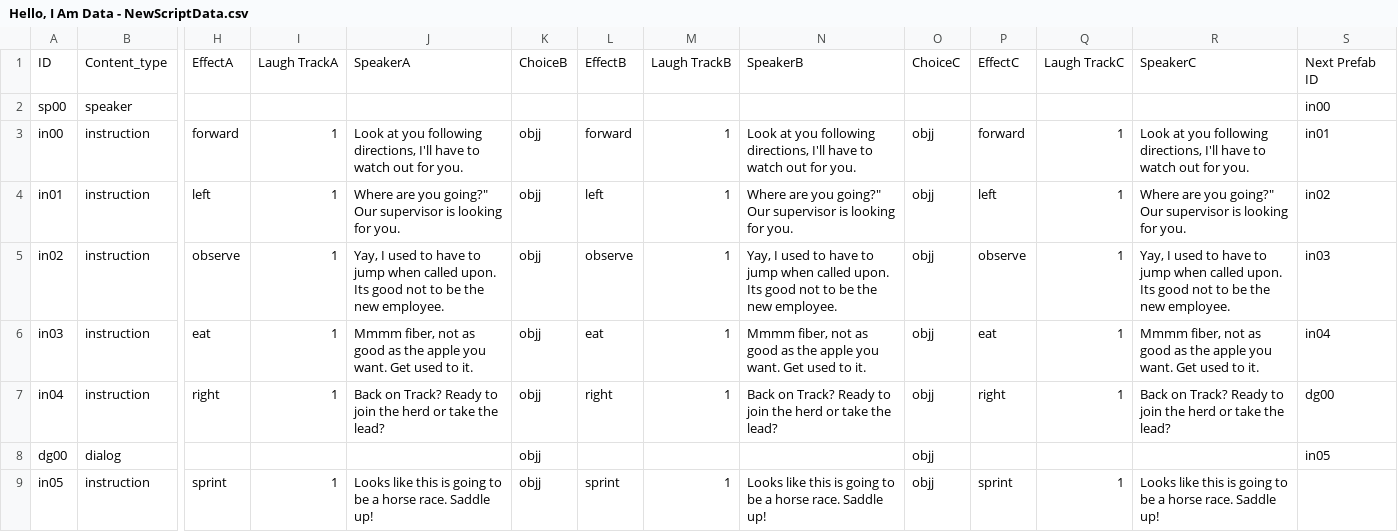
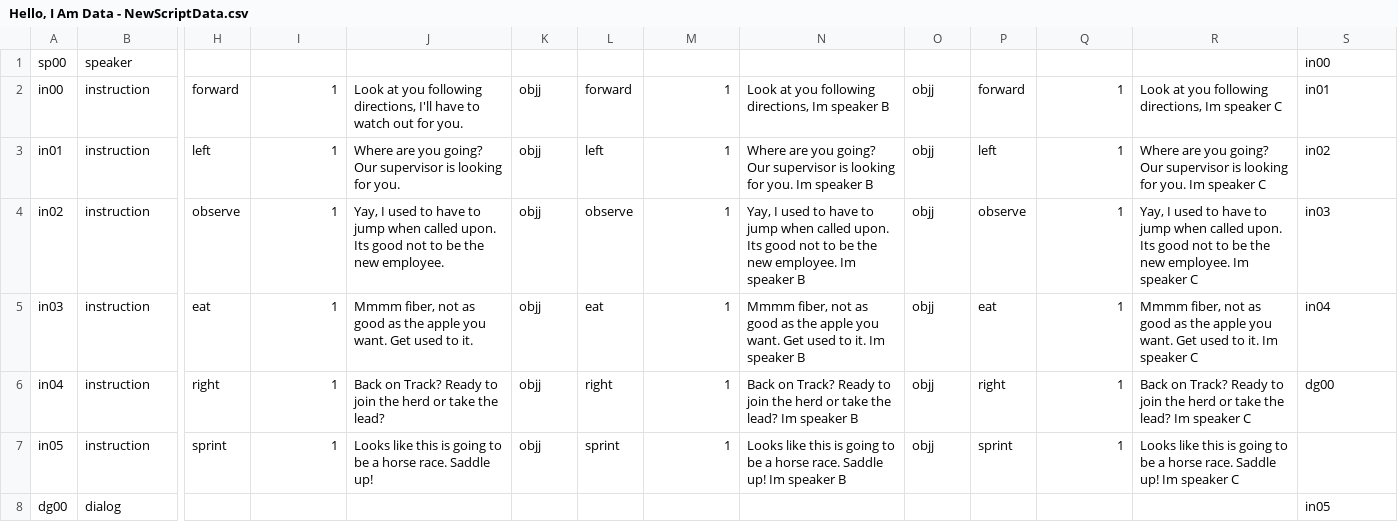
Before and after one commit to jagniksimran/Hello-I-am, a CSV file: Hello, I Am Data - NewScriptData.csv, drawn as a sheet; only a part is shown, gaps mark what is left out; removed rows and columns are numbered as before the commit, all else as after; rows hold the shown columns only; the diff names each change by its address in the sheet, - before the commit and + after, or states it on an @@ line.

Commit message:
Update Hello, I Am Data - NewScriptData.csv

```diff
--- a/Hello, I Am Data - NewScriptData.csv
+++ b/Hello, I Am Data - NewScriptData.csv
-row 1: ID | Content_type | EffectA | Laugh TrackA | SpeakerA | ChoiceB | EffectB | Laugh TrackB | SpeakerB | ChoiceC | EffectC | Laugh TrackC | SpeakerC | Next Prefab ID
-N2: …following directions, I'll have to watch out for you.
+N2: …following directions, Im speaker B
-R2: …following directions, I'll have to watch out for you.
+R2: …following directions, Im speaker C
-J3: …are you going?" Our supervisor…
+J3: …are you going? Our supervisor…
-N3: …are you going?" Our supervisor is looking for you.
+N3: …are you going? Our supervisor is looking for you. Im speaker B
-R3: …are you going?" Our supervisor is looking for you.
+R3: …are you going? Our supervisor is looking for you. Im speaker C
-N4: …new employee.
+N4: …new employee. Im speaker B
-R4: …new employee.
+R4: …new employee. Im speaker C
-N5: …to it.
+N5: …to it. Im speaker B
-R5: …to it.
+R5: …to it. Im speaker C
-N6: …the lead?
+N6: …the lead? Im speaker B
-R6: …the lead?
+R6: …the lead? Im speaker C
-row 8: dg00 | dialog |  |  |  | objj |  |  |  | objj |  |  |  | in05
-N7: …Saddle up!
+N7: …Saddle up! Im speaker B
-R7: …Saddle up!
+R7: …Saddle up! Im speaker C
+row 8: dg00 | dialog |  |  |  |  |  |  |  |  |  |  |  | in05
```
